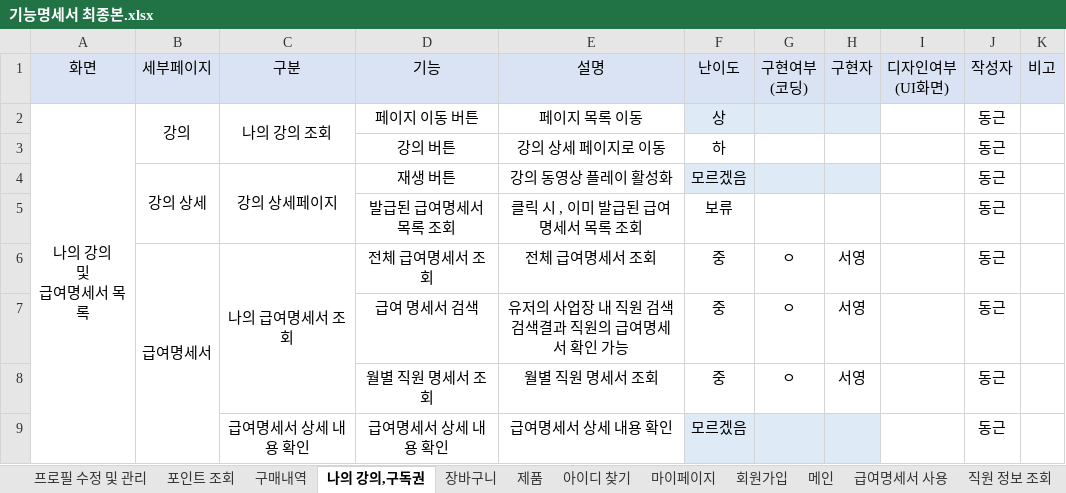
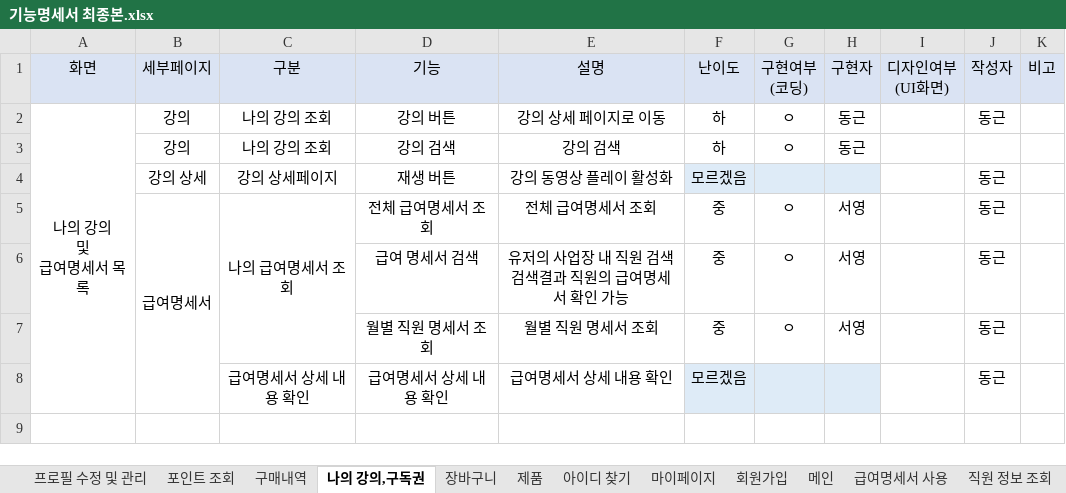
Before and after one commit to RYU185/Dynamic, an Excel workbook: 기능명세서 최종본.xlsx, sheet 나의 강의,구독권, drawn as a sheet; values as stored, in another font and other column widths than the file's, no borders; removed rows and columns are numbered as before the commit, all else as after; the diff names each change by its address in the sheet, - before the commit and + after, or states it on an @@ line.

```diff
--- a/기능명세서 최종본.xlsx (sheet 나의 강의,구독권)
+++ b/기능명세서 최종본.xlsx (sheet 나의 강의,구독권)
-B2:B3 merged
-C2:C3 merged
-D2: 페이지 이동 버튼
+D2: 강의 버튼
-E2: 페이지 목록 이동
+E2: 강의 상세 페이지로 이동
-F2: 상
+F2: 하
-F2:H2 fill: #DEEBF7
+F2:H2 fill: none
-G2: (empty)
+G2: ㅇ
-H2: (empty)
+H2: 동근
-row 3:  |  |  | 강의 버튼 | 강의 상세 페이지로 이동 | 하 |  |  |  | 동근
+row 3:  | 강의 | 나의 강의 조회 | 강의 검색 | 강의 검색 | 하 | ㅇ | 동근
-B4:B5 merged
-C4:C5 merged
-row 5:  |  |  | 발급된 급여명세서 목록 조회 | 클릭 시 , 이미 발급된 급여명세서 목록 조회 | 보류 |  |  |  | 동근
```
Also changed, not shown: sheet 프로필 수정 및 관리, sheet 회원가입, sheet 구매내역, sheet 제품, sheet 포인트 조회, sheet 마이페이지, other sheet tabs.
